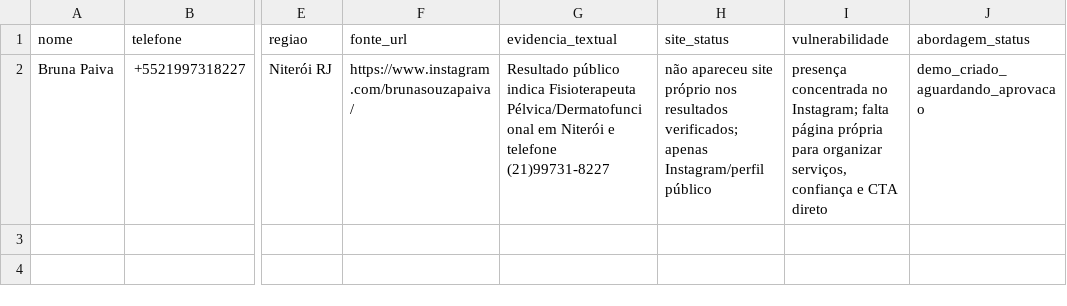
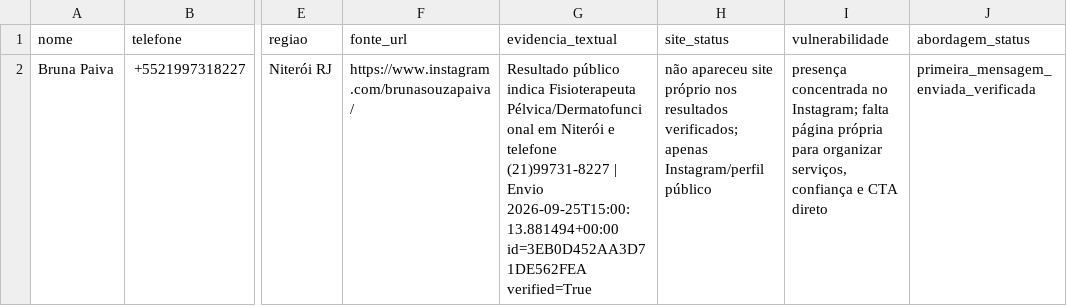
Before and after one commit to hlreboques-oss/projeto-sites-demos, a CSV file: prospects.csv, drawn as a sheet; only a part is shown, gaps mark what is left out; the diff names each change by its address in the sheet, - before the commit and + after, or states it on an @@ line.

Commit message:
Update Bruna outreach status

```diff
--- a/prospects.csv
+++ b/prospects.csv
-G2 (evidencia_textual): …telefone (21)99731-8227
+G2 (evidencia_textual): …telefone (21)99731-8227 | Envio 2026-09-25T15:00:13.881494+00:00 id=3EB0D452AA3D71DE562FEA verified=True
-J2 (abordagem_status): demo_criado_aguardando_aprovacao
+J2 (abordagem_status): primeira_mensagem_enviada_verificada
```
